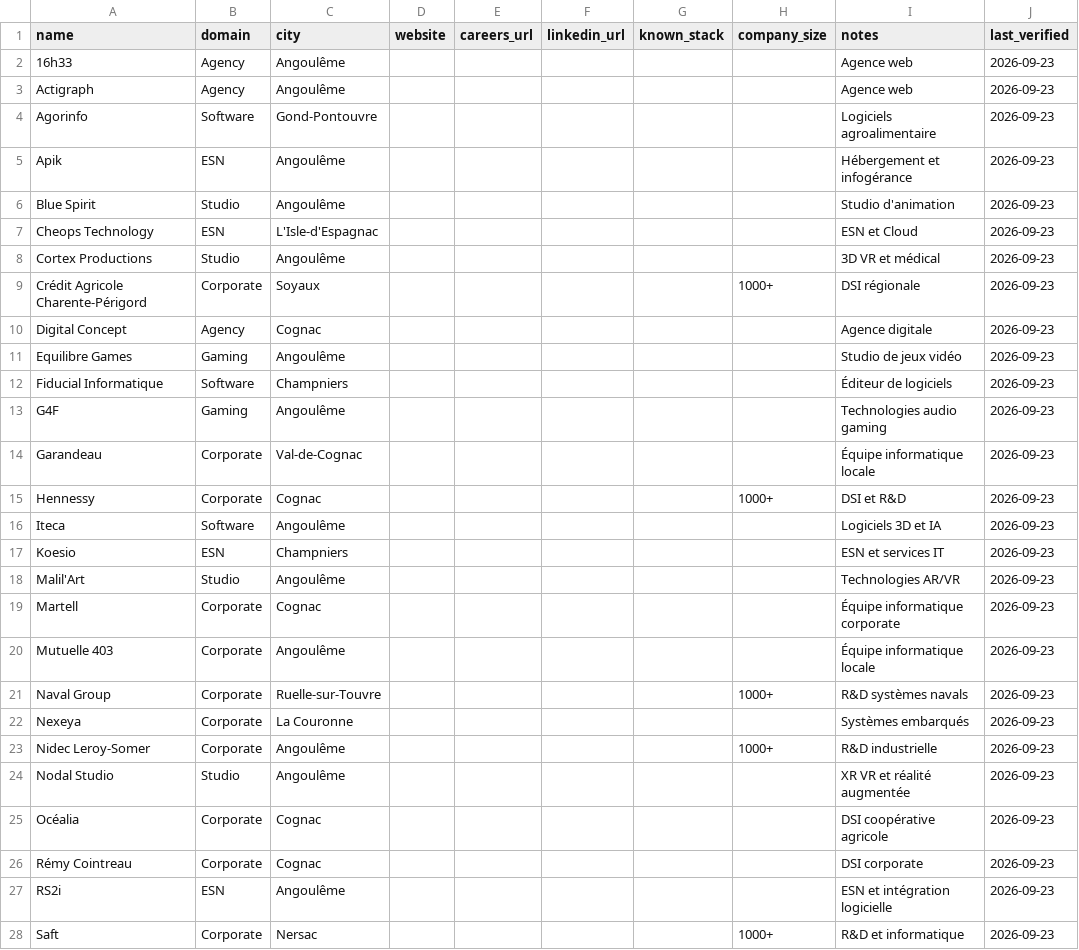
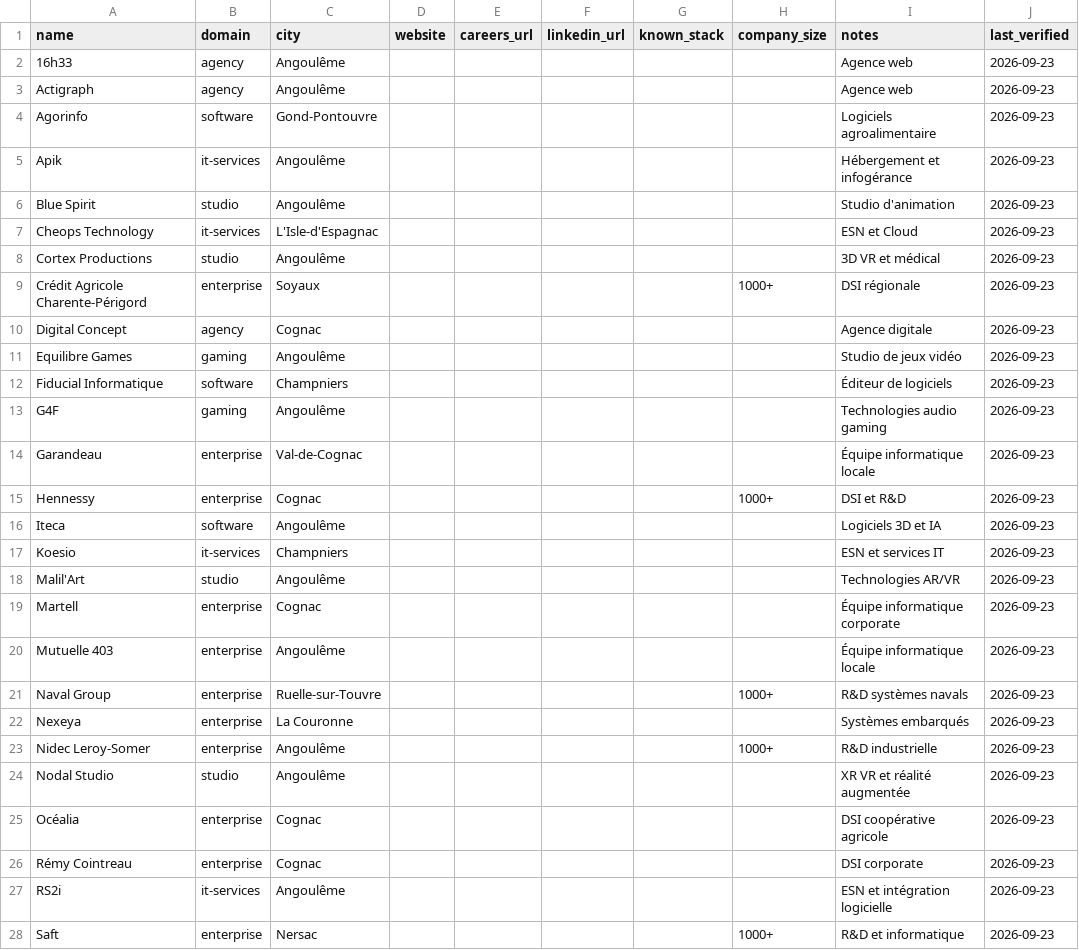
Before and after one commit to Korgys/tech-companies-in-france, a CSV file: data/nouvelle-aquitaine/16-charente.csv, drawn as a sheet; only a part is shown; the diff covers the shown part only.

```diff
--- a/data/nouvelle-aquitaine/16-charente.csv
+++ b/data/nouvelle-aquitaine/16-charente.csv
@@ -1,28 +1,28 @@
 name,domain,city,website,careers_url,linkedin_url,known_stack,company_size,notes,last_verified
-16h33,Agency,Angoulême,,,,,,Agence web,2026-09-23
-Actigraph,Agency,Angoulême,,,,,,Agence web,2026-09-23
-Agorinfo,Software,Gond-Pontouvre,,,,,,Logiciels agroalimentaire,2026-09-23
-Apik,ESN,Angoulême,,,,,,Hébergement et infogérance,2026-09-23
-Blue Spirit,Studio,Angoulême,,,,,,Studio d'animation,2026-09-23
-Cheops Technology,ESN,L'Isle-d'Espagnac,,,,,,ESN et Cloud,2026-09-23
-Cortex Productions,Studio,Angoulême,,,,,,3D VR et médical,2026-09-23
-Crédit Agricole Charente-Périgord,Corporate,Soyaux,,,,,1000+,DSI régionale,2026-09-23
-Digital Concept,Agency,Cognac,,,,,,Agence digitale,2026-09-23
-Equilibre Games,Gaming,Angoulême,,,,,,Studio de jeux vidéo,2026-09-23
-Fiducial Informatique,Software,Champniers,,,,,,Éditeur de logiciels,2026-09-23
-G4F,Gaming,Angoulême,,,,,,Technologies audio gaming,2026-09-23
-Garandeau,Corporate,Val-de-Cognac,,,,,,Équipe informatique locale,2026-09-23
-Hennessy,Corporate,Cognac,,,,,1000+,DSI et R&D,2026-09-23
-Iteca,Software,Angoulême,,,,,,Logiciels 3D et IA,2026-09-23
-Koesio,ESN,Champniers,,,,,,ESN et services IT,2026-09-23
-Malil'Art,Studio,Angoulême,,,,,,Technologies AR/VR,2026-09-23
-Martell,Corporate,Cognac,,,,,,Équipe informatique corporate,2026-09-23
-Mutuelle 403,Corporate,Angoulême,,,,,,Équipe informatique locale,2026-09-23
-Naval Group,Corporate,Ruelle-sur-Touvre,,,,,1000+,R&D systèmes navals,2026-09-23
-Nexeya,Corporate,La Couronne,,,,,,Systèmes embarqués,2026-09-23
-Nidec Leroy-Somer,Corporate,Angoulême,,,,,1000+,R&D industrielle,2026-09-23
-Nodal Studio,Studio,Angoulême,,,,,,XR VR et réalité augmentée,2026-09-23
-Océalia,Corporate,Cognac,,,,,,DSI coopérative agricole,2026-09-23
-Rémy Cointreau,Corporate,Cognac,,,,,,DSI corporate,2026-09-23
-RS2i,ESN,Angoulême,,,,,,ESN et intégration logicielle,2026-09-23
-Saft,Corporate,Nersac,,,,,1000+,R&D et informatique,2026-09-23
+16h33,agency,Angoulême,,,,,,Agence web,2026-09-23
+Actigraph,agency,Angoulême,,,,,,Agence web,2026-09-23
+Agorinfo,software,Gond-Pontouvre,,,,,,Logiciels agroalimentaire,2026-09-23
+Apik,it-services,Angoulême,,,,,,Hébergement et infogérance,2026-09-23
+Blue Spirit,studio,Angoulême,,,,,,Studio d'animation,2026-09-23
+Cheops Technology,it-services,L'Isle-d'Espagnac,,,,,,ESN et Cloud,2026-09-23
+Cortex Productions,studio,Angoulême,,,,,,3D VR et médical,2026-09-23
+Crédit Agricole Charente-Périgord,enterprise,Soyaux,,,,,1000+,DSI régionale,2026-09-23
+Digital Concept,agency,Cognac,,,,,,Agence digitale,2026-09-23
+Equilibre Games,gaming,Angoulême,,,,,,Studio de jeux vidéo,2026-09-23
+Fiducial Informatique,software,Champniers,,,,,,Éditeur de logiciels,2026-09-23
+G4F,gaming,Angoulême,,,,,,Technologies audio gaming,2026-09-23
+Garandeau,enterprise,Val-de-Cognac,,,,,,Équipe informatique locale,2026-09-23
+Hennessy,enterprise,Cognac,,,,,1000+,DSI et R&D,2026-09-23
+Iteca,software,Angoulême,,,,,,Logiciels 3D et IA,2026-09-23
+Koesio,it-services,Champniers,,,,,,ESN et services IT,2026-09-23
+Malil'Art,studio,Angoulême,,,,,,Technologies AR/VR,2026-09-23
+Martell,enterprise,Cognac,,,,,,Équipe informatique corporate,2026-09-23
+Mutuelle 403,enterprise,Angoulême,,,,,,Équipe informatique locale,2026-09-23
+Naval Group,enterprise,Ruelle-sur-Touvre,,,,,1000+,R&D systèmes navals,2026-09-23
+Nexeya,enterprise,La Couronne,,,,,,Systèmes embarqués,2026-09-23
+Nidec Leroy-Somer,enterprise,Angoulême,,,,,1000+,R&D industrielle,2026-09-23
+Nodal Studio,studio,Angoulême,,,,,,XR VR et réalité augmentée,2026-09-23
+Océalia,enterprise,Cognac,,,,,,DSI coopérative agricole,2026-09-23
+Rémy Cointreau,enterprise,Cognac,,,,,,DSI corporate,2026-09-23
+RS2i,it-services,Angoulême,,,,,,ESN et intégration logicielle,2026-09-23
+Saft,enterprise,Nersac,,,,,1000+,R&D et informatique,2026-09-23
```
Also changed, not shown: 11 edited cells elsewhere in this file, data/nouvelle-aquitaine/19-correze.csv, data/nouvelle-aquitaine/33-gironde.csv, 27 other files.
